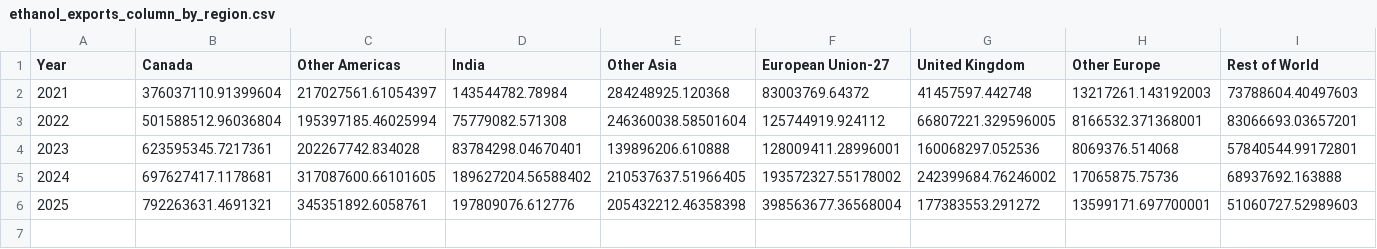
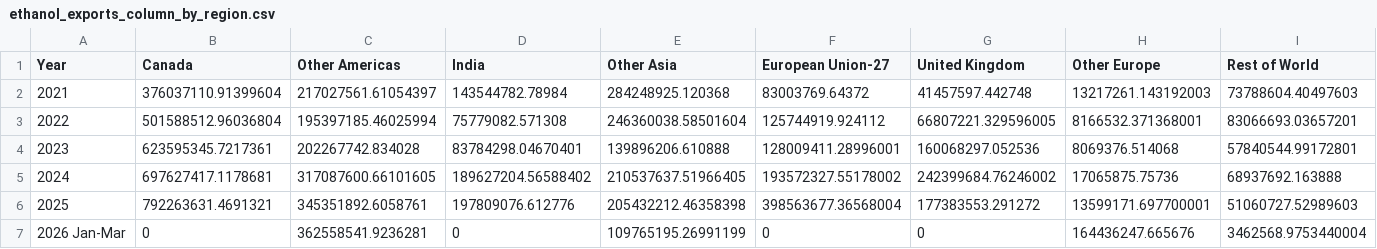
Before and after one commit to hruck/growthenergy-dashboard-data, a CSV file: trade/ethanol_exports_column_by_region.csv, drawn as a sheet.

Commit message:
update ethanol exports bubble and column chart data 2026-05-18

```diff
--- a/trade/ethanol_exports_column_by_region.csv
+++ b/trade/ethanol_exports_column_by_region.csv
@@ -6 +6,2 @@ Year,Canada,Other Americas,India,Other Asia,European Union-27,United Kingdom,Oth
 2025,792263631.4691321,345351892.6058761,197809076.612776,205432212.46358398,398563677.36568004,177383553.291272,13599171.697700001,51060727.52989603
+2026 Jan-Mar,0,362558541.9236281,0,109765195.26991199,0,0,164436247.665676,3462568.9753440004
```
Also changed, not shown: 1 other file.
